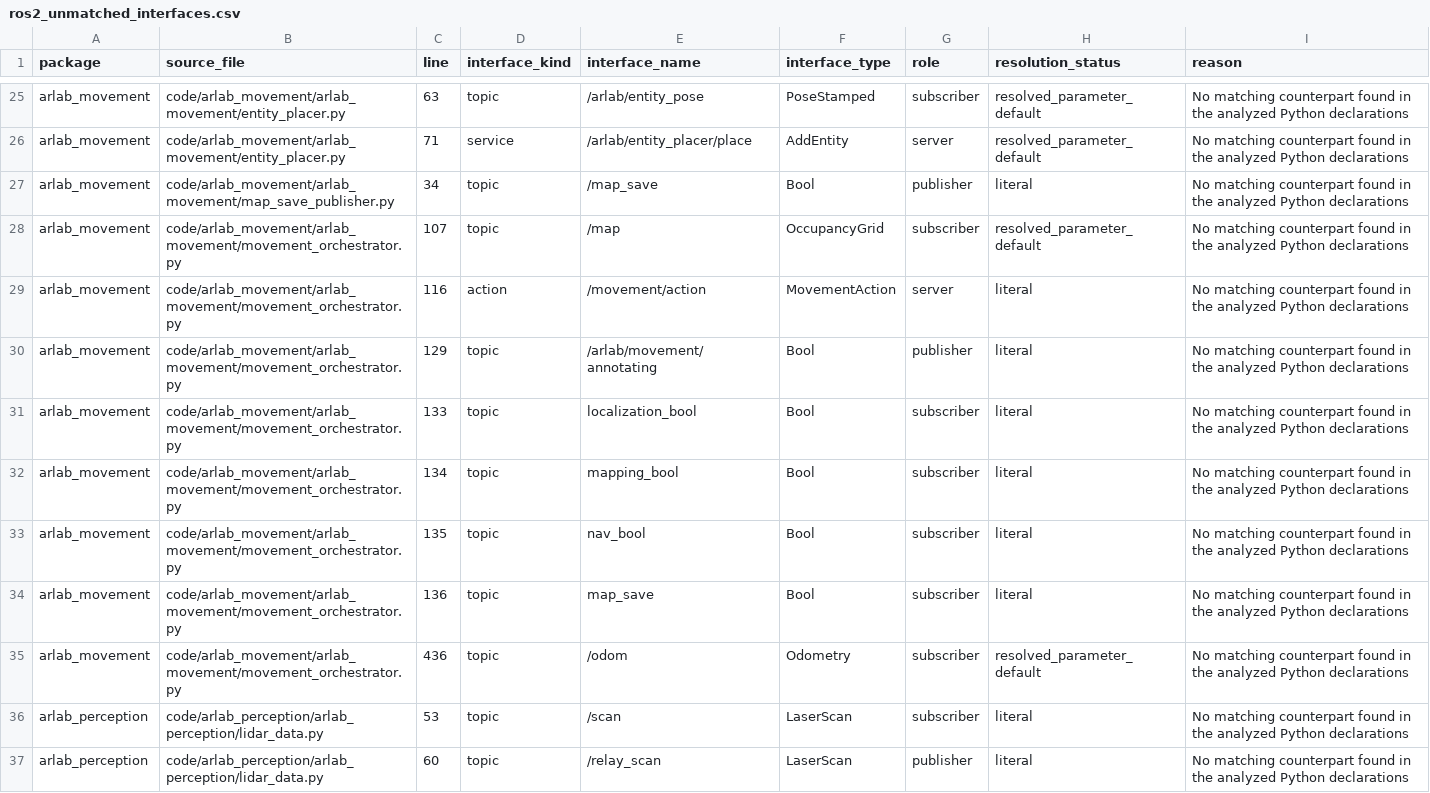
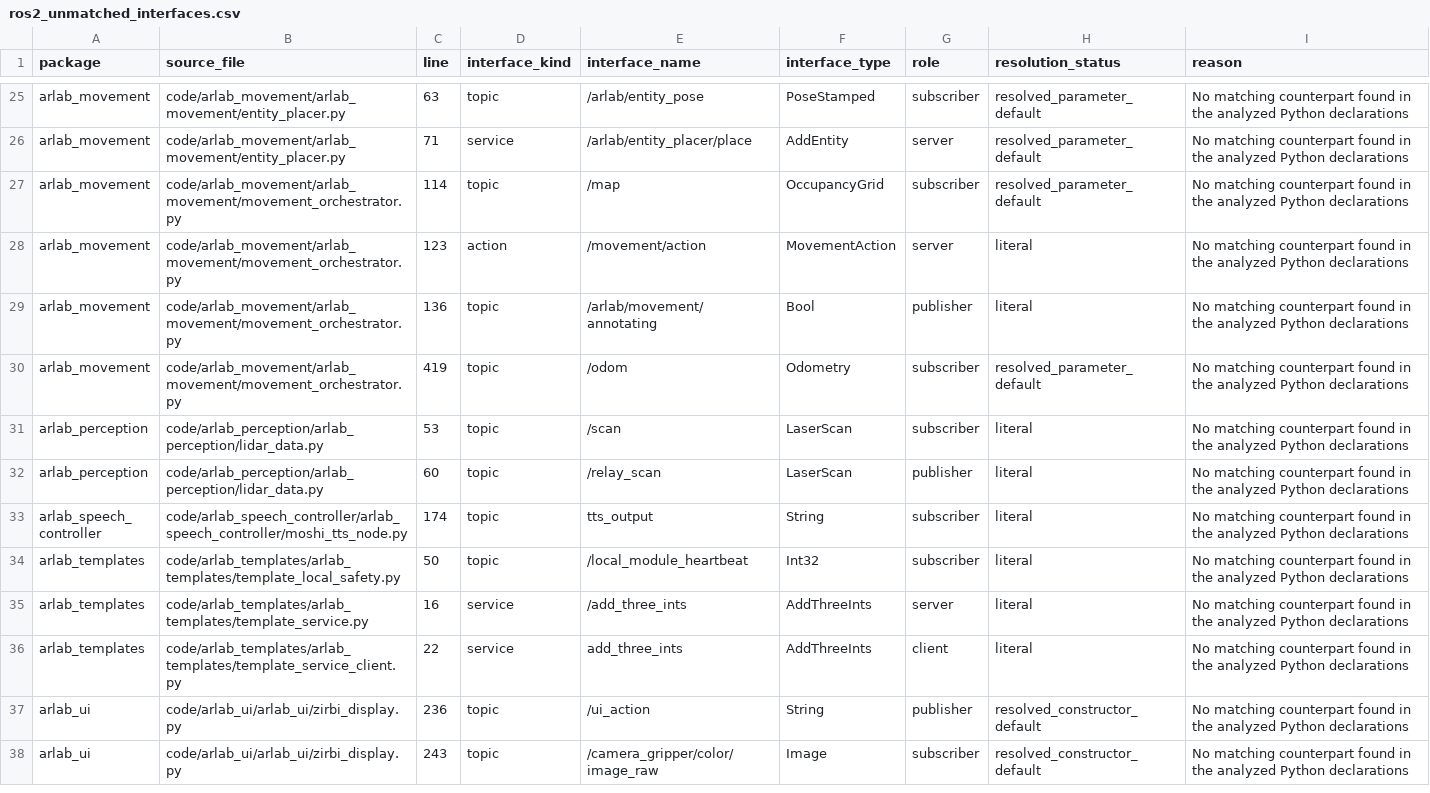
Before and after one commit to una-auxme/arlab, a CSV file: doc/architecture_analysis/generated/interfaces/ros2_unmatched_interfaces.csv, drawn as a sheet; only a part is shown, gaps mark what is left out; the shorter side is filled out with more unchanged rows.

Commit message:
Update ROS 2 architecture analysis after movement cleanup

```diff
--- a/doc/architecture_analysis/generated/interfaces/ros2_unmatched_interfaces.csv
+++ b/doc/architecture_analysis/generated/interfaces/ros2_unmatched_interfaces.csv
@@ -26,11 +26,6 @@ arlab_movement,code/arlab_movement/arlab_movement/entity_placer.py,63,topic,/arl
 arlab_movement,code/arlab_movement/arlab_movement/entity_placer.py,71,service,/arlab/entity_placer/place,AddEntity,server,resolved_parameter_default,No matching counterpart found in the analyzed Python declarations
-arlab_movement,code/arlab_movement/arlab_movement/map_save_publisher.py,34,topic,/map_save,Bool,publisher,literal,No matching counterpart found in the analyzed Python declarations
-arlab_movement,code/arlab_movement/arlab_movement/movement_orchestrator.py,107,topic,/map,OccupancyGrid,subscriber,resolved_parameter_default,No matching counterpart found in the analyzed Python declarations
-arlab_movement,code/arlab_movement/arlab_movement/movement_orchestrator.py,116,action,/movement/action,MovementAction,server,literal,No matching counterpart found in the analyzed Python declarations
-arlab_movement,code/arlab_movement/arlab_movement/movement_orchestrator.py,129,topic,/arlab/movement/annotating,Bool,publisher,literal,No matching counterpart found in the analyzed Python declarations
-arlab_movement,code/arlab_movement/arlab_movement/movement_orchestrator.py,133,topic,localization_bool,Bool,subscriber,literal,No matching counterpart found in the analyzed Python declarations
-arlab_movement,code/arlab_movement/arlab_movement/movement_orchestrator.py,134,topic,mapping_bool,Bool,subscriber,literal,No matching counterpart found in the analyzed Python declarations
-arlab_movement,code/arlab_movement/arlab_movement/movement_orchestrator.py,135,topic,nav_bool,Bool,subscriber,literal,No matching counterpart found in the analyzed Python declarations
-arlab_movement,code/arlab_movement/arlab_movement/movement_orchestrator.py,136,topic,map_save,Bool,subscriber,literal,No matching counterpart found in the analyzed Python declarations
-arlab_movement,code/arlab_movement/arlab_movement/movement_orchestrator.py,436,topic,/odom,Odometry,subscriber,resolved_parameter_default,No matching counterpart found in the analyzed Python declarations
+arlab_movement,code/arlab_movement/arlab_movement/movement_orchestrator.py,114,topic,/map,OccupancyGrid,subscriber,resolved_parameter_default,No matching counterpart found in the analyzed Python declarations
+arlab_movement,code/arlab_movement/arlab_movement/movement_orchestrator.py,123,action,/movement/action,MovementAction,server,literal,No matching counterpart found in the analyzed Python declarations
+arlab_movement,code/arlab_movement/arlab_movement/movement_orchestrator.py,136,topic,/arlab/movement/annotating,Bool,publisher,literal,No matching counterpart found in the analyzed Python declarations
+arlab_movement,code/arlab_movement/arlab_movement/movement_orchestrator.py,419,topic,/odom,Odometry,subscriber,resolved_parameter_default,No matching counterpart found in the analyzed Python declarations
 arlab_perception,code/arlab_perception/arlab_perception/lidar_data.py,53,topic,/scan,LaserScan,subscriber,literal,No matching counterpart found in the analyzed Python declarations
```
Also changed, not shown: doc/architecture_analysis/generated/interfaces/ros2_connections_auto.csv, doc/architecture_analysis/generated/interfaces/ros2_interfaces_v3.csv, 4 other files.
